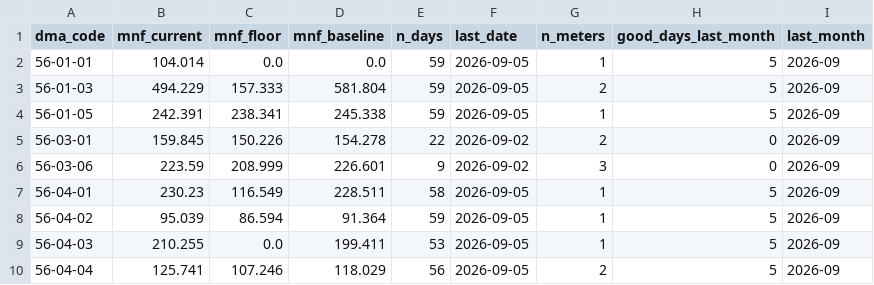
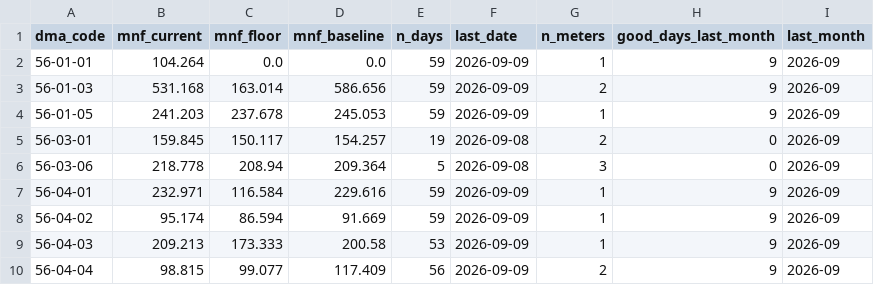
Before and after one commit to nawawit-mwa/NRWjob, a CSV file: static/data/pbc_dma_current.csv, drawn as a sheet; only a part is shown; the diff covers the shown part only.

```diff
--- a/static/data/pbc_dma_current.csv
+++ b/static/data/pbc_dma_current.csv
@@ -1,10 +1,10 @@
 dma_code,mnf_current,mnf_floor,mnf_baseline,n_days,last_date,n_meters,good_days_last_month,last_month
-56-01-01,104.014,0.0,0.0,59,2026-09-05,1,5,2026-09
-56-01-03,494.229,157.333,581.804,59,2026-09-05,2,5,2026-09
-56-01-05,242.391,238.341,245.338,59,2026-09-05,1,5,2026-09
-56-03-01,159.845,150.226,154.278,22,2026-09-02,2,0,2026-09
-56-03-06,223.59,208.999,226.601,9,2026-09-02,3,0,2026-09
-56-04-01,230.23,116.549,228.511,58,2026-09-05,1,5,2026-09
-56-04-02,95.039,86.594,91.364,59,2026-09-05,1,5,2026-09
-56-04-03,210.255,0.0,199.411,53,2026-09-05,1,5,2026-09
-56-04-04,125.741,107.246,118.029,56,2026-09-05,2,5,2026-09
+56-01-01,104.264,0.0,0.0,59,2026-09-09,1,9,2026-09
+56-01-03,531.168,163.014,586.656,59,2026-09-09,2,9,2026-09
+56-01-05,241.203,237.678,245.053,59,2026-09-09,1,9,2026-09
+56-03-01,159.845,150.117,154.257,19,2026-09-08,2,0,2026-09
+56-03-06,218.778,208.94,209.364,5,2026-09-08,3,0,2026-09
+56-04-01,232.971,116.584,229.616,59,2026-09-09,1,9,2026-09
+56-04-02,95.174,86.594,91.669,59,2026-09-09,1,9,2026-09
+56-04-03,209.213,173.333,200.58,53,2026-09-09,1,9,2026-09
+56-04-04,98.815,99.077,117.409,56,2026-09-09,2,9,2026-09
```
Also changed, not shown: 53 edited cells elsewhere in this file, static/data/pbc_dma_mnf_daily.csv, static/data/pbc_hourly_envelope.csv.
